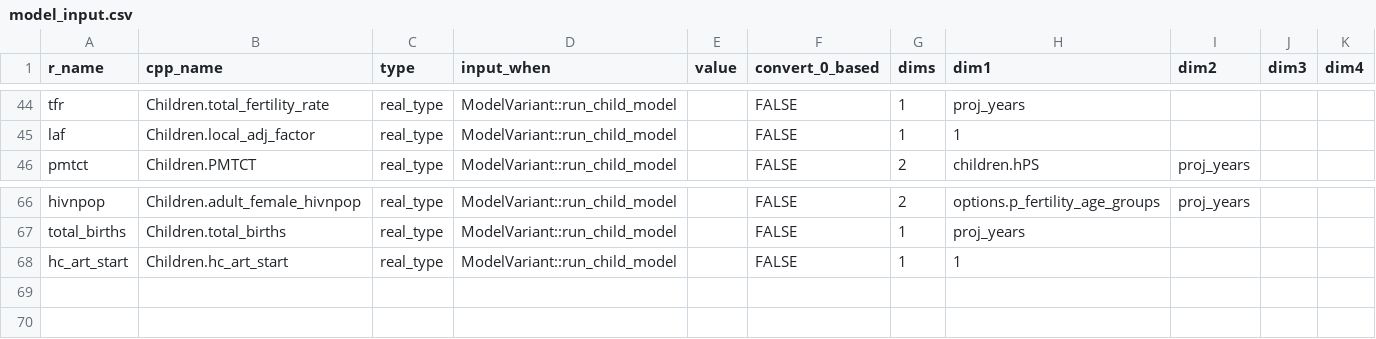
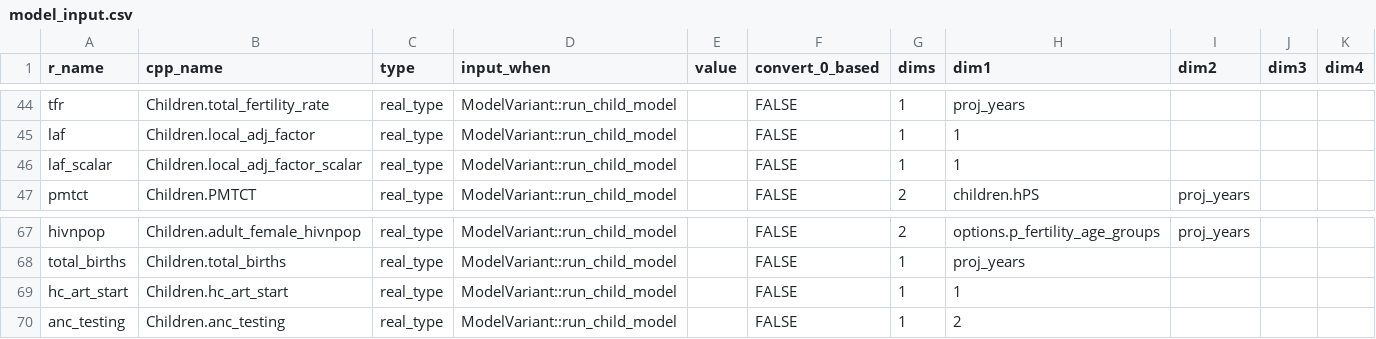
Before and after one commit to hivtools/leapfrog, a CSV file: inst/cpp_generation/model_input.csv, drawn as a sheet; only a part is shown, gaps mark what is left out.

```diff
--- a/inst/cpp_generation/model_input.csv
+++ b/inst/cpp_generation/model_input.csv
@@ -45,2 +45,3 @@ tfr,Children.total_fertility_rate,real_type,ModelVariant::run_child_model,,FALSE
 laf,Children.local_adj_factor,real_type,ModelVariant::run_child_model,,FALSE,1,1,,,
+laf_scalar,Children.local_adj_factor_scalar,real_type,ModelVariant::run_child_model,,FALSE,1,1,,,
 pmtct,Children.PMTCT,real_type,ModelVariant::run_child_model,,FALSE,2,children.hPS,proj_years,,
@@ -68 +69,2 @@ total_births,Children.total_births,real_type,ModelVariant::run_child_model,,FALS
 hc_art_start,Children.hc_art_start,real_type,ModelVariant::run_child_model,,FALSE,1,1,,,
+anc_testing,Children.anc_testing,real_type,ModelVariant::run_child_model,,FALSE,1,2,,,
```
Also changed, not shown: inst/cpp_generation/model_output.csv, 8 other files.
